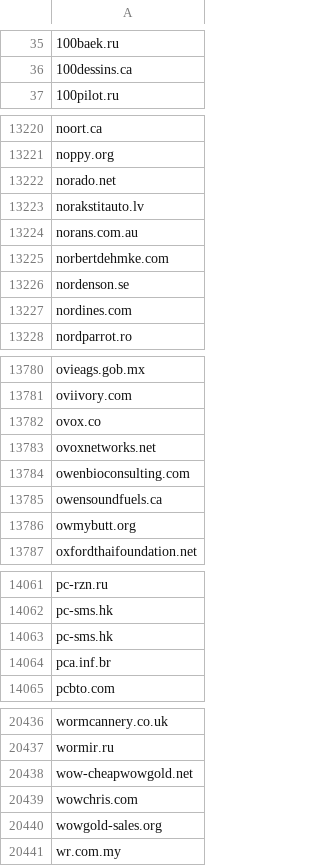
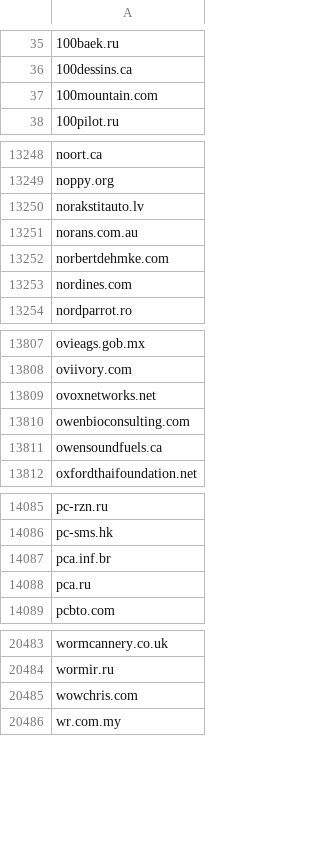
Before and after one commit to 1NobleCyber/ThreatFeed, a CSV file: Afraid_org/raw.csv, drawn as a sheet; only a part is shown, gaps mark what is left out; the diff covers the shown part only.

```diff
--- a/Afraid_org/raw.csv
+++ b/Afraid_org/raw.csv
@@ -36,2 +36,3 @@
 100dessins.ca
+100mountain.com
 100pilot.ru
@@ -13221,3 +13249,2 @@ noort.ca
 noppy.org
-norado.net
 norakstitauto.lv
@@ -13225,3 +13252,2 @@ norans.com.au
 norbertdehmke.com
-nordenson.se
 nordines.com
@@ -13781,3 +13808,2 @@ ovieags.gob.mx
 oviivory.com
-ovox.co
 ovoxnetworks.net
@@ -13785,3 +13811,2 @@ owenbioconsulting.com
 owensoundfuels.ca
-owmybutt.org
 oxfordthaifoundation.net
@@ -14062,4 +14086,4 @@ pc-rzn.ru
 pc-sms.hk
-pc-sms.hk
 pca.inf.br
+pca.ru
 pcbto.com
@@ -20437,5 +20484,3 @@ wormcannery.co.uk
 wormir.ru
-wow-cheapwowgold.net
 wowchris.com
-wowgold-sales.org
 wr.com.my
```
Also changed, not shown: 110 added rows and 60 removed rows elsewhere in this file.
